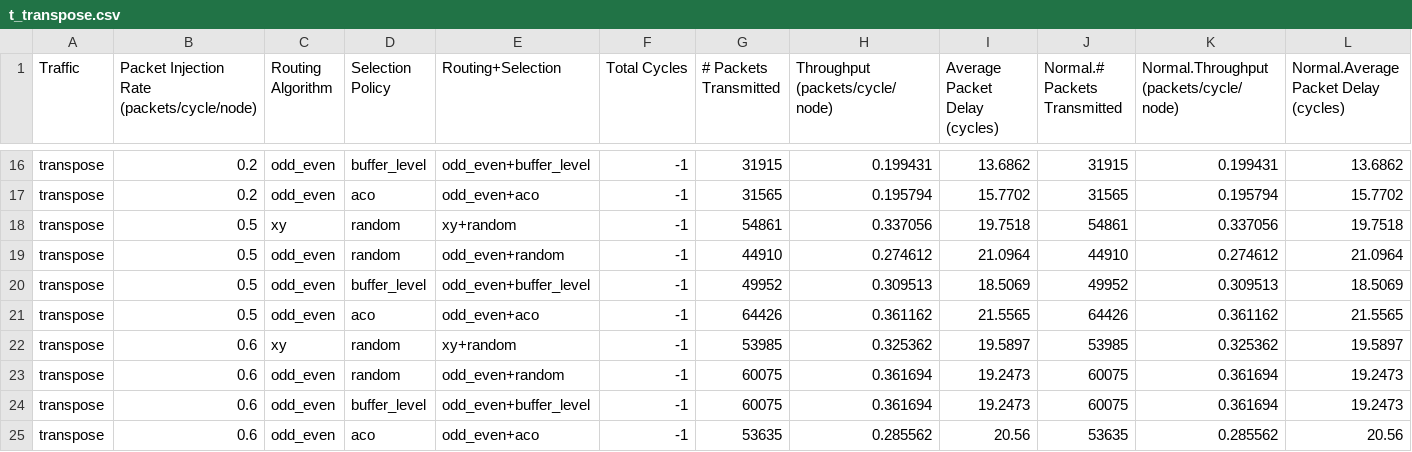
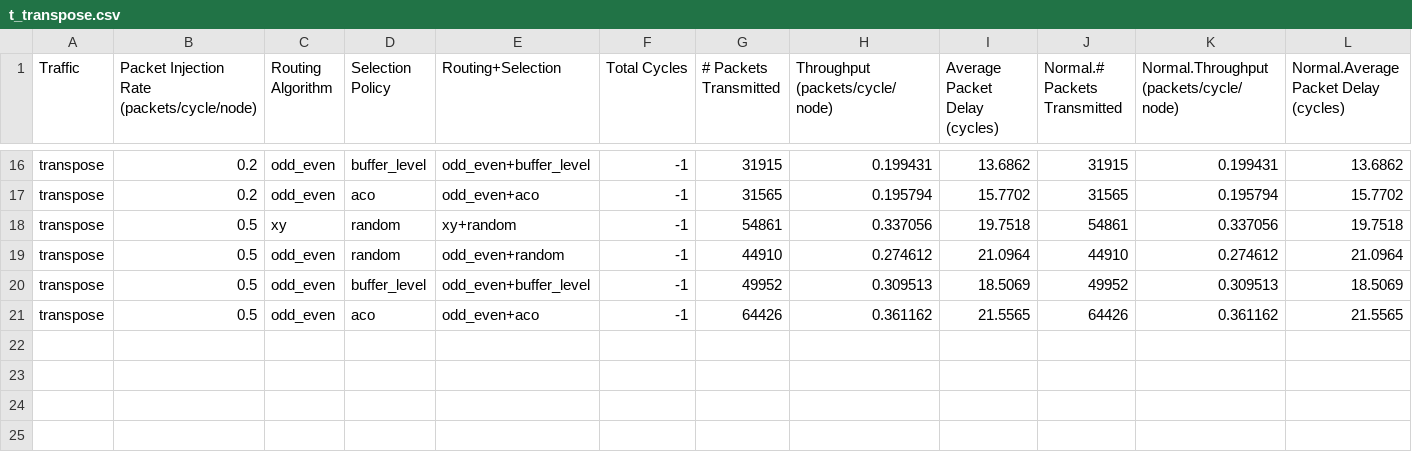
Before and after one commit to xixizai/gh01-Graduation, a CSV file: my_noc/results/t_transpose.csv, drawn as a sheet; only a part is shown, gaps mark what is left out; rows hold the shown columns only; the diff names each change by its address in the sheet, - before the commit and + after, or states it on an @@ line.

Commit message:
Update results.

```diff
--- a/my_noc/results/t_transpose.csv
+++ b/my_noc/results/t_transpose.csv
-row 22: transpose | 0.6 | xy | random | xy+random | -1 | 53985 | 0.325362 | 19.5897 | 53985 | 0.325362 | 19.5897
-row 23: transpose | 0.6 | odd_even | random | odd_even+random | -1 | 60075 | 0.361694 | 19.2473 | 60075 | 0.361694 | 19.2473
-row 24: transpose | 0.6 | odd_even | buffer_level | odd_even+buffer_level | -1 | 60075 | 0.361694 | 19.2473 | 60075 | 0.361694 | 19.2473
-row 25: transpose | 0.6 | odd_even | aco | odd_even+aco | -1 | 53635 | 0.285562 | 20.56 | 53635 | 0.285562 | 20.56
```
Also changed, not shown: my_noc/results/t_hotspot.csv, 37 other files.
